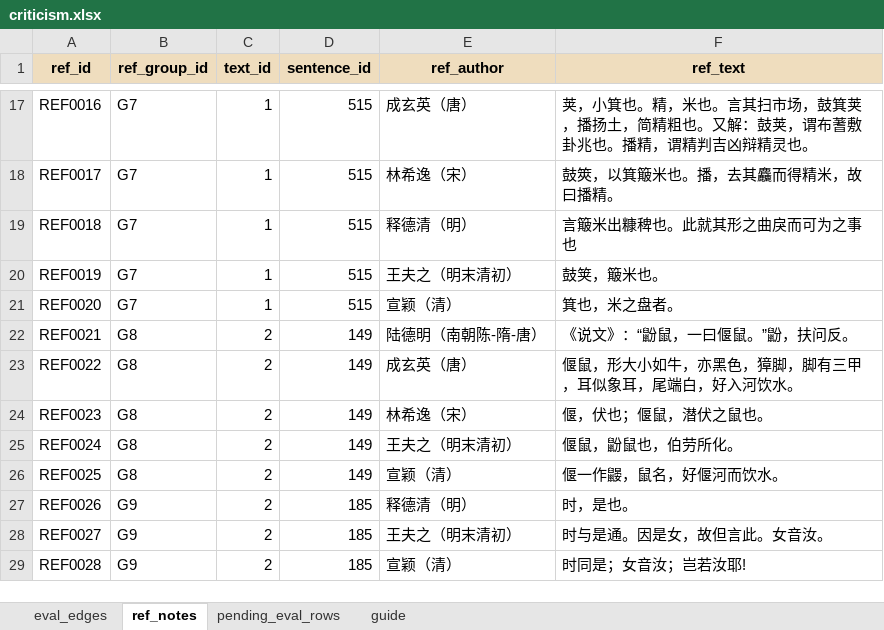
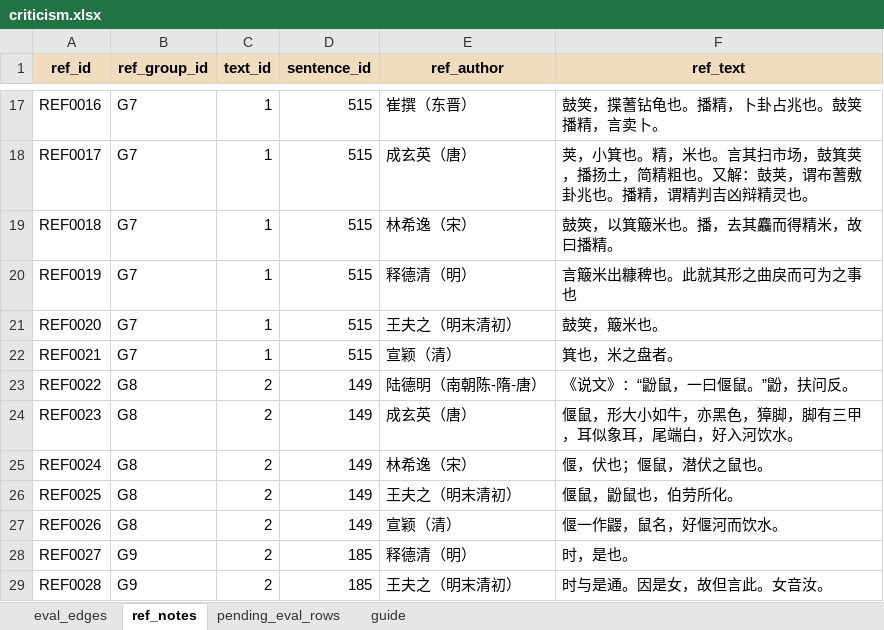
Before and after one commit to Classicalqy/zhuangzi, an Excel workbook: criticism.xlsx, sheet ref_notes, drawn as a sheet; only a part is shown, gaps mark what is left out; values as stored, in another font and other column widths than the file's, no borders; 1 other sheet too large or unreadable and not compared; the diff covers the shown part only; the diff names each change by its address in the sheet, - before the commit and + after, or states it on an @@ line.

Commit message:
Unify cross-page search and refresh criticism data and figures

```diff
--- a/criticism.xlsx (sheet ref_notes)
+++ b/criticism.xlsx (sheet ref_notes)
-E17 (ref_author): 成玄英（唐）
+E17 (ref_author): 崔撰（东晋）
-F17 (ref_text): 荚，小箕也。精，米也。言其扫市场，鼓箕荚，播扬土，简精粗也。又解：鼓荚，谓布蓍敷卦兆也。播精，谓精判吉凶辩精灵也。
+F17 (ref_text): 鼓䇲，揲蓍钻龟也。播精，卜卦占兆也。鼓䇲播精，言卖卜。
-E18 (ref_author): 林希逸（宋）
+E18 (ref_author): 成玄英（唐）
-F18 (ref_text): 鼓筴，以箕簸米也。播，去其麤而得精米，故曰播精。
+F18 (ref_text): 荚，小箕也。精，米也。言其扫市场，鼓箕荚，播扬土，简精粗也。又解：鼓荚，谓布蓍敷卦兆也。播精，谓精判吉凶辩精灵也。
-E19 (ref_author): 释德清（明）
+E19 (ref_author): 林希逸（宋）
-F19 (ref_text): 言簸米出糠稗也。此就其形之曲戾而可为之事也
+F19 (ref_text): 鼓筴，以箕簸米也。播，去其麤而得精米，故曰播精。
-E20 (ref_author): 王夫之（明末清初）
+E20 (ref_author): 释德清（明）
-F20 (ref_text): 鼓䇲，簸米也。
+F20 (ref_text): 言簸米出糠稗也。此就其形之曲戾而可为之事也
-E21 (ref_author): 宣颖（清）
+E21 (ref_author): 王夫之（明末清初）
-F21 (ref_text): 箕也，米之盘者。
+F21 (ref_text): 鼓䇲，簸米也。
-B22 (ref_group_id): G8
+B22 (ref_group_id): G7
-C22 (text_id): 2
+C22 (text_id): 1
-D22 (sentence_id): 149
+D22 (sentence_id): 515
-E22 (ref_author): 陆德明（南朝陈-隋-唐）
+E22 (ref_author): 宣颖（清）
-F22 (ref_text): 《说文》：“鼢鼠，一曰偃鼠。”鼢，扶问反。
+F22 (ref_text): 箕也，米之盘者。
-E23 (ref_author): 成玄英（唐）
+E23 (ref_author): 陆德明（南朝陈-隋-唐）
-F23 (ref_text): 偃鼠，形大小如牛，亦黑色，獐脚，脚有三甲，耳似象耳，尾端白，好入河饮水。
+F23 (ref_text): 《说文》：“鼢鼠，一曰偃鼠。”鼢，扶问反。
-E24 (ref_author): 林希逸（宋）
+E24 (ref_author): 成玄英（唐）
-F24 (ref_text): 偃，伏也；偃鼠，潜伏之鼠也。
+F24 (ref_text): 偃鼠，形大小如牛，亦黑色，獐脚，脚有三甲，耳似象耳，尾端白，好入河饮水。
-E25 (ref_author): 王夫之（明末清初）
+E25 (ref_author): 林希逸（宋）
-F25 (ref_text): 偃鼠，鼢鼠也，伯劳所化。
+F25 (ref_text): 偃，伏也；偃鼠，潜伏之鼠也。
-E26 (ref_author): 宣颖（清）
+E26 (ref_author): 王夫之（明末清初）
-F26 (ref_text): 偃一作鼹，鼠名，好偃河而饮水。
+F26 (ref_text): 偃鼠，鼢鼠也，伯劳所化。
-B27 (ref_group_id): G9
+B27 (ref_group_id): G8
-D27 (sentence_id): 185
+D27 (sentence_id): 149
-E27 (ref_author): 释德清（明）
+E27 (ref_author): 宣颖（清）
-F27 (ref_text): 时，是也。
+F27 (ref_text): 偃一作鼹，鼠名，好偃河而饮水。
-E28 (ref_author): 王夫之（明末清初）
+E28 (ref_author): 释德清（明）
-F28 (ref_text): 时与是通。因是女，故但言此。女音汝。
+F28 (ref_text): 时，是也。
-E29 (ref_author): 宣颖（清）
+E29 (ref_author): 王夫之（明末清初）
-F29 (ref_text): 时同是；女音汝；岂若汝耶!
+F29 (ref_text): 时与是通。因是女，故但言此。女音汝。
```
Also changed, not shown: 1 added row and 34 edited cells elsewhere in this sheet, 10 other files.
